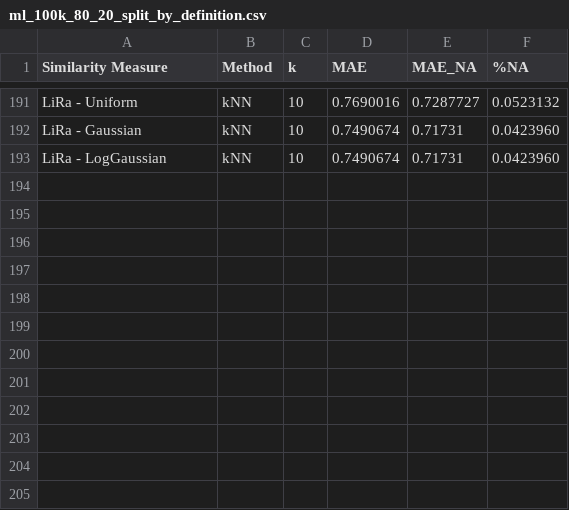
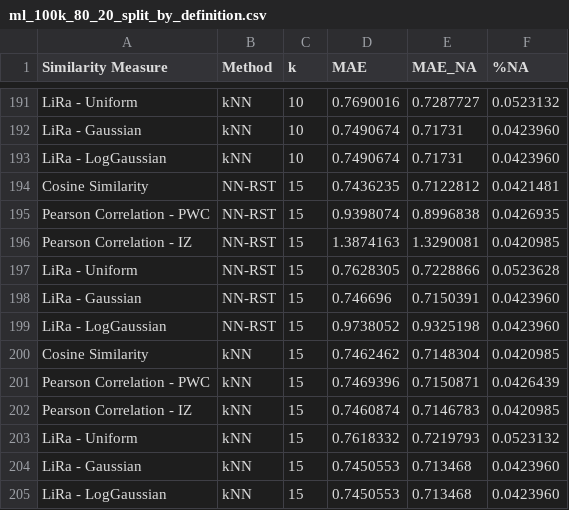
Before and after one commit to jacobmunson/RecommenderSystems, a CSV file: MovieLens Evaluation/ml_100k_80_20_split_by_definition.csv, drawn as a sheet; only a part is shown, gaps mark what is left out.

Commit message:
Update ml_100k_80_20_split_by_definition.csv

```diff
--- a/MovieLens Evaluation/ml_100k_80_20_split_by_definition.csv
+++ b/MovieLens Evaluation/ml_100k_80_20_split_by_definition.csv
@@ -193 +193,13 @@ LiRa - Gaussian,    kNN, 10, 0.7490674,   0.71731, 0.0423960
 LiRa - LogGaussian,    kNN, 10, 0.7490674,   0.71731, 0.0423960
+Cosine Similarity, NN-RST, 15, 0.7436235, 0.7122812, 0.0421481
+Pearson Correlation - PWC, NN-RST, 15, 0.9398074, 0.8996838, 0.0426935
+Pearson Correlation - IZ, NN-RST, 15, 1.3874163, 1.3290081, 0.0420985
+LiRa - Uniform, NN-RST, 15, 0.7628305, 0.7228866, 0.0523628
+LiRa - Gaussian, NN-RST, 15,  0.746696, 0.7150391, 0.0423960
+LiRa - LogGaussian, NN-RST, 15, 0.9738052, 0.9325198, 0.0423960
+Cosine Similarity,    kNN, 15, 0.7462462, 0.7148304, 0.0420985
+Pearson Correlation - PWC,    kNN, 15, 0.7469396, 0.7150871, 0.0426439
+Pearson Correlation - IZ,    kNN, 15, 0.7460874, 0.7146783, 0.0420985
+LiRa - Uniform,    kNN, 15, 0.7618332, 0.7219793, 0.0523132
+LiRa - Gaussian,    kNN, 15, 0.7450553,  0.713468, 0.0423960
+LiRa - LogGaussian,    kNN, 15, 0.7450553,  0.713468, 0.0423960
```
